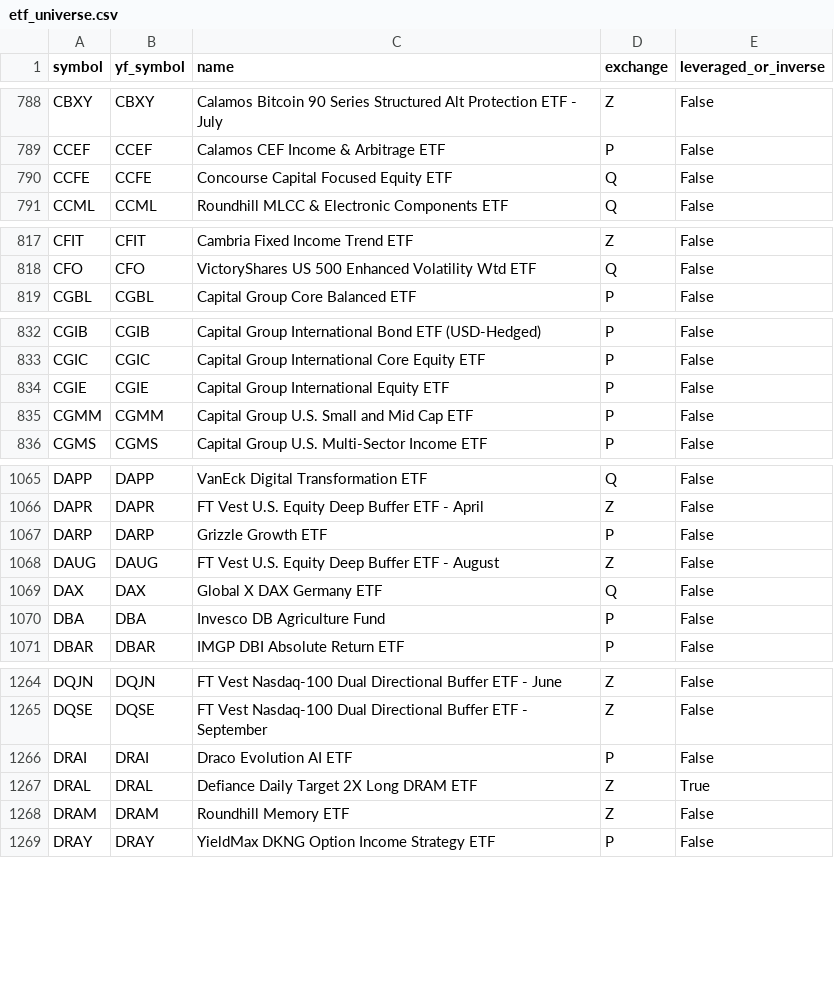
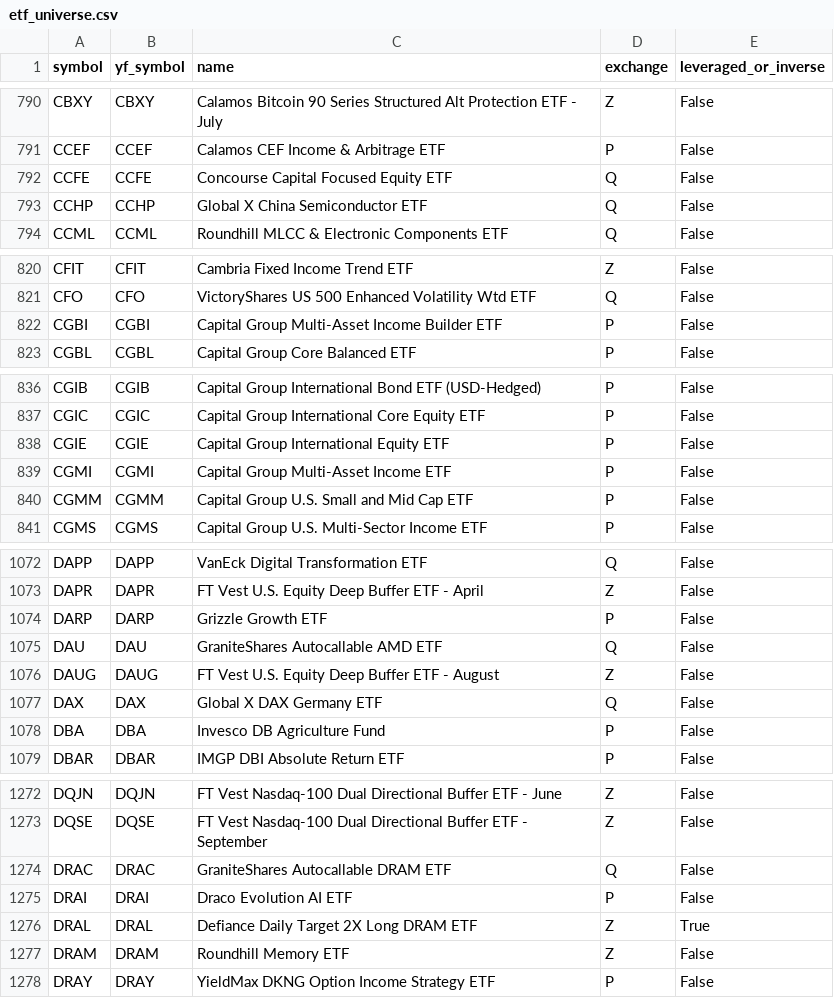
Before and after one commit to imran-gh/etf-analysis, a CSV file: data/etf_universe.csv, drawn as a sheet; only a part is shown, gaps mark what is left out; the diff covers the shown part only; the diff names each change by its address in the sheet, - before the commit and + after, or states it on an @@ line.

```diff
--- a/data/etf_universe.csv
+++ b/data/etf_universe.csv
+row 793: CCHP | CCHP | Global X China Semiconductor ETF | Q | False
+row 822: CGBI | CGBI | Capital Group Multi-Asset Income Builder ETF | P | False
+row 839: CGMI | CGMI | Capital Group Multi-Asset Income ETF | P | False
+row 1075: DAU | DAU | GraniteShares Autocallable AMD ETF | Q | False
+row 1274: DRAC | DRAC | GraniteShares Autocallable DRAM ETF | Q | False
```
Also changed, not shown: 26 added rows, 5 removed rows and 6 edited cells elsewhere in this file, 2 other files.
